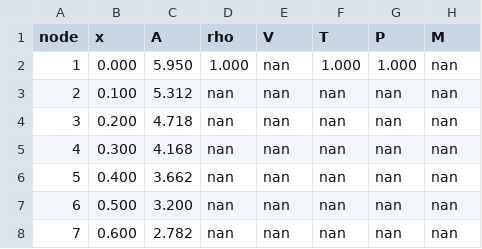
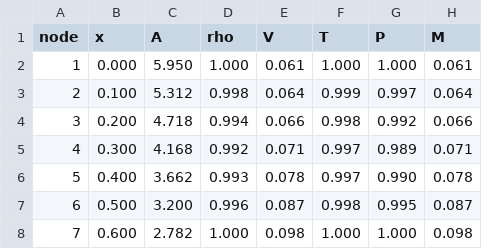
Before and after one commit to aflynt/q1dcons, a CSV file: csvsoln.csv, drawn as a sheet; only a part is shown; the diff covers the shown part only.

```diff
--- a/csvsoln.csv
+++ b/csvsoln.csv
@@ -1,8 +1,8 @@
 node,       x,       A,     rho,       V,       T,       P,       M
-   1,   0.000,   5.950,   1.000,     nan,   1.000,   1.000,     nan
-   2,   0.100,   5.312,     nan,     nan,     nan,     nan,     nan
-   3,   0.200,   4.718,     nan,     nan,     nan,     nan,     nan
-   4,   0.300,   4.168,     nan,     nan,     nan,     nan,     nan
-   5,   0.400,   3.662,     nan,     nan,     nan,     nan,     nan
-   6,   0.500,   3.200,     nan,     nan,     nan,     nan,     nan
-   7,   0.600,   2.782,     nan,     nan,     nan,     nan,     nan
+   1,   0.000,   5.950,   1.000,   0.061,   1.000,   1.000,   0.061
+   2,   0.100,   5.312,   0.998,   0.064,   0.999,   0.997,   0.064
+   3,   0.200,   4.718,   0.994,   0.066,   0.998,   0.992,   0.066
+   4,   0.300,   4.168,   0.992,   0.071,   0.997,   0.989,   0.071
+   5,   0.400,   3.662,   0.993,   0.078,   0.997,   0.990,   0.078
+   6,   0.500,   3.200,   0.996,   0.087,   0.998,   0.995,   0.087
+   7,   0.600,   2.782,   1.000,   0.098,   1.000,   1.000,   0.098
```
Also changed, not shown: 118 edited cells elsewhere in this file, 1 other file.
